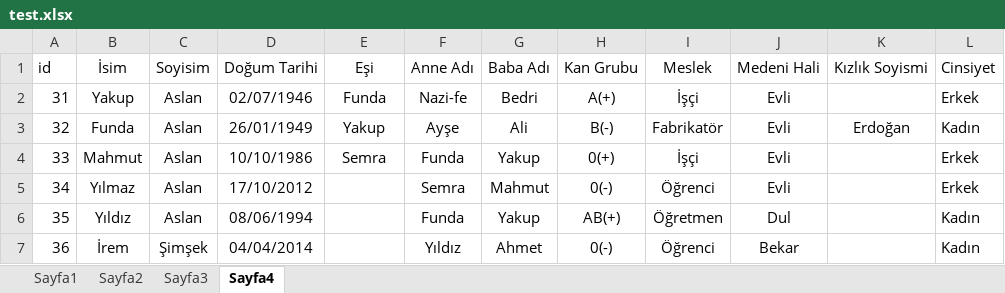
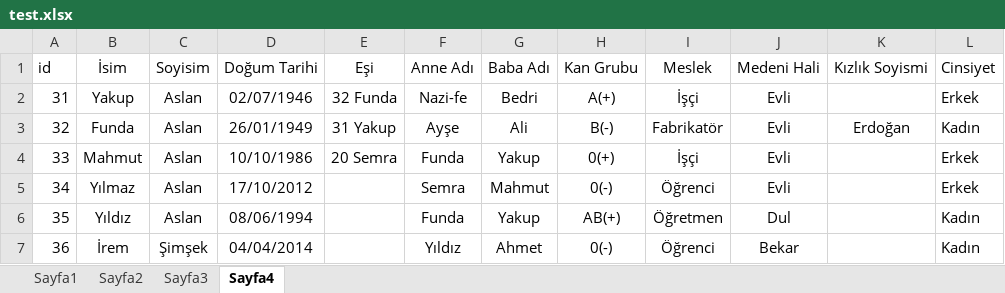
Before and after one commit to SametAhmetSahin/family-tree-from-excel-prolab-1-3, an Excel workbook: src/main/java/Main/test.xlsx, sheet Sayfa4, drawn as a sheet; values as stored, in another font and other column widths than the file's, no borders; the diff names each change by its address in the sheet, - before the commit and + after, or states it on an @@ line.

```diff
--- a/src/main/java/Main/test.xlsx (sheet Sayfa4)
+++ b/src/main/java/Main/test.xlsx (sheet Sayfa4)
-E2 (Eşi): Funda
+E2 (Eşi): 32 Funda
-E3 (Eşi): Yakup
+E3 (Eşi): 31 Yakup
-E4 (Eşi): Semra
+E4 (Eşi): 20 Semra
```
Also changed, not shown: sheet Sayfa3, sheet Sayfa1, sheet Sayfa2, test.xlsx, 1 other file.
